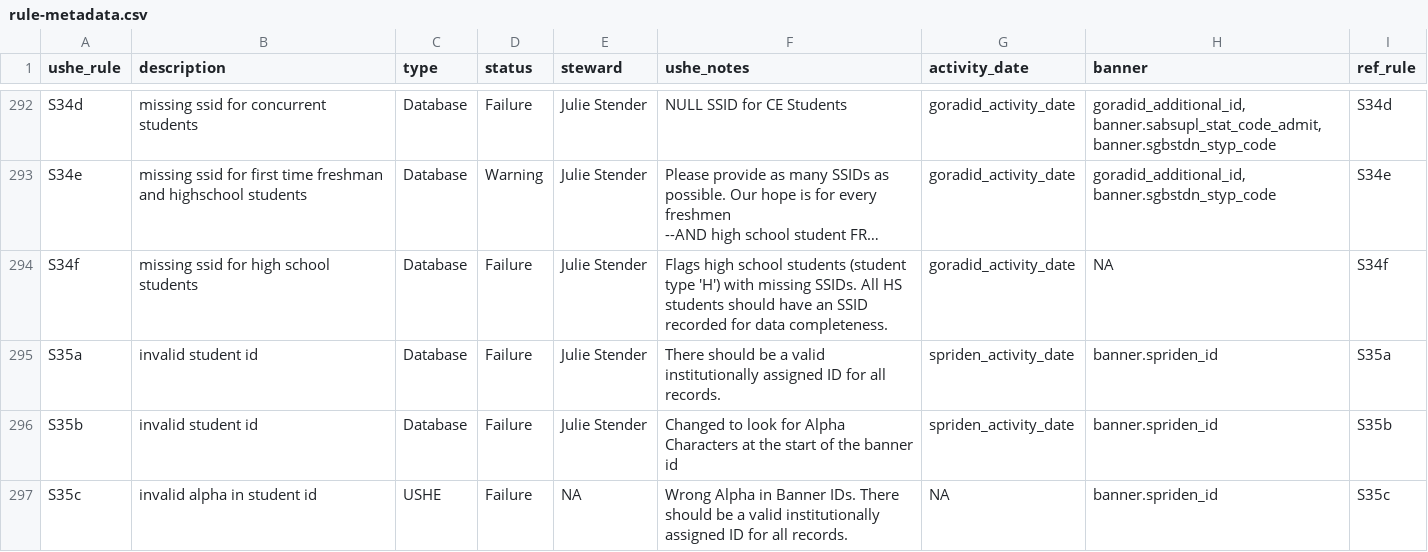
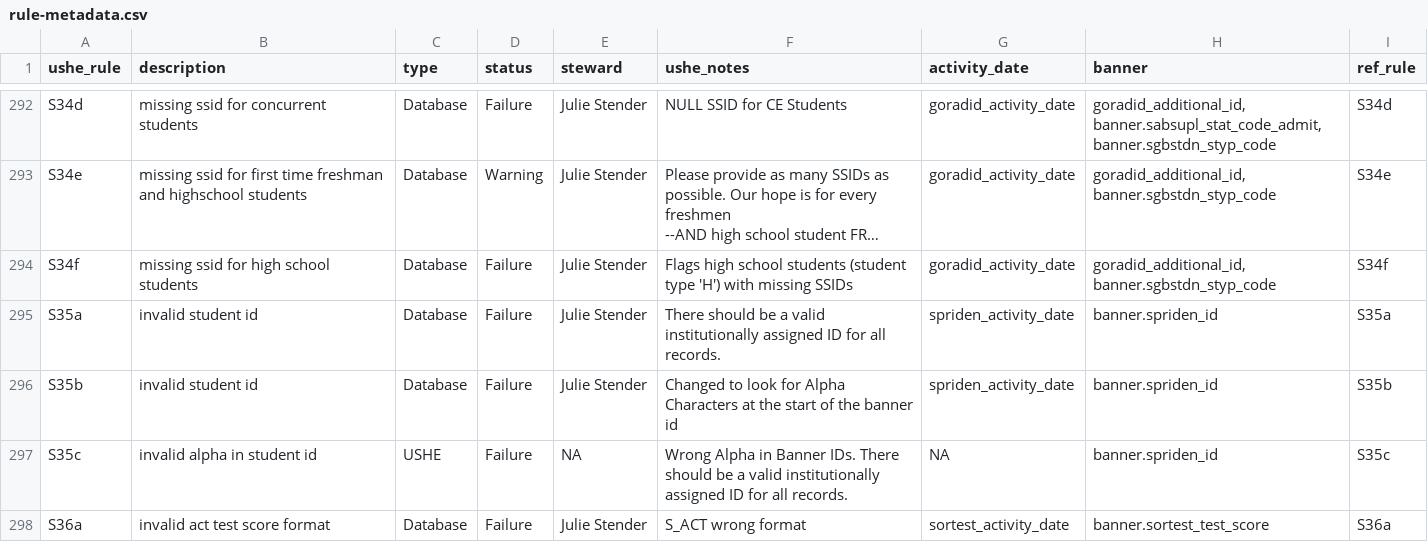
Before and after one commit to ut-effectiveness/utValidateR, a CSV file: sandbox/rule-metadata.csv, drawn as a sheet; only a part is shown, gaps mark what is left out; the shorter side is filled out with more unchanged rows; long unchanged cells end in …; the diff names each change by its address in the sheet, - before the commit and + after, or states it on an @@ line.

```diff
--- a/sandbox/rule-metadata.csv
+++ b/sandbox/rule-metadata.csv
-F294 (ushe_notes): …with missing SSIDs. All HS students should have an SSID recorded for data completeness.
+F294 (ushe_notes): …with missing SSIDs
-H294 (banner): NA
+H294 (banner): goradid_additional_id, banner.sgbstdn_styp_code
```
Also changed, not shown: 1 other file.
